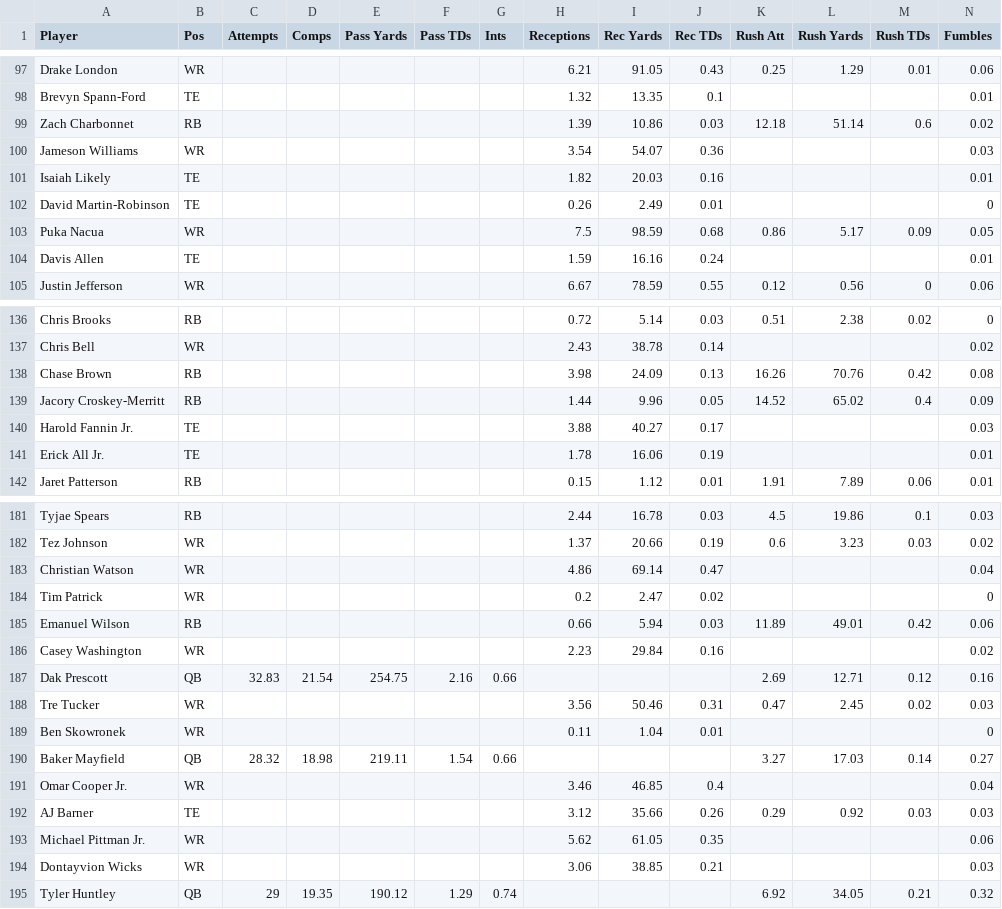
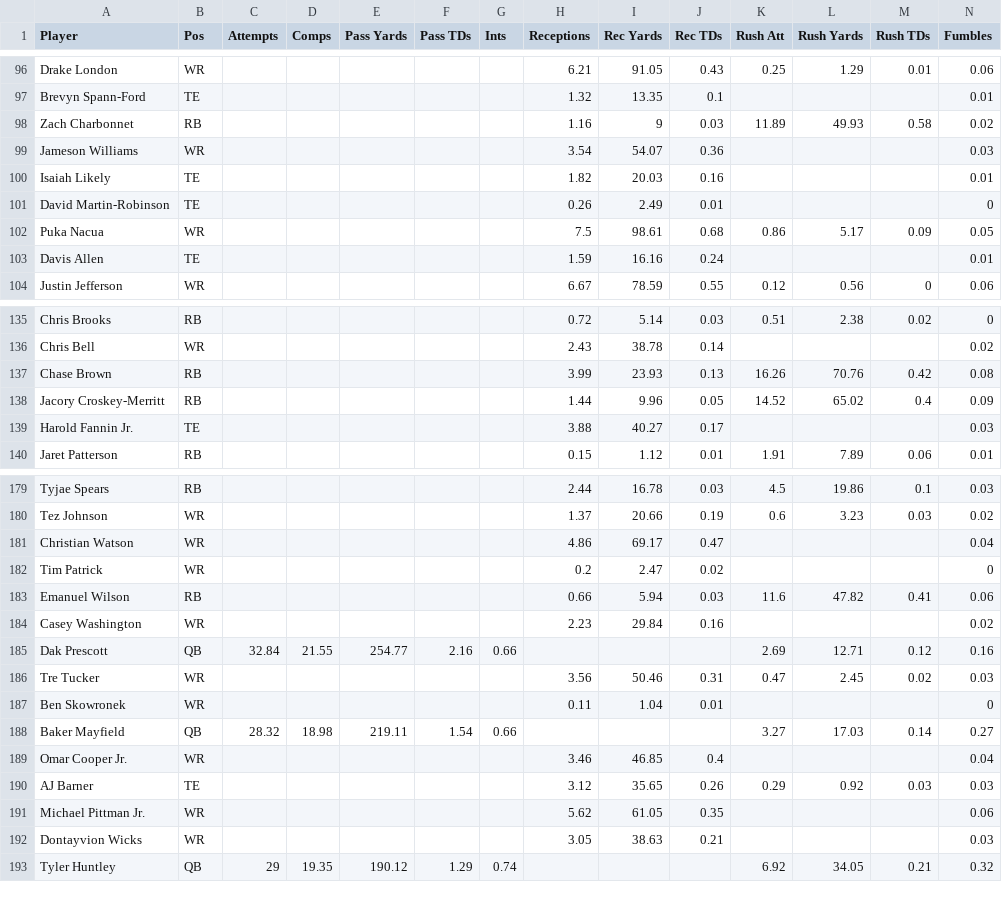
Before and after one commit to Louieza23/wwo_data, a CSV file: espn_projections.csv, drawn as a sheet; only a part is shown, gaps mark what is left out; the diff covers the shown part only.

```diff
--- a/espn_projections.csv
+++ b/espn_projections.csv
@@ -98,3 +97,3 @@ Drake London,WR,,,,,,6.21,91.05,0.43,0.25,1.29,0.01,0.06
 Brevyn Spann-Ford,TE,,,,,,1.32,13.35,0.1,,,,0.01
-Zach Charbonnet,RB,,,,,,1.39,10.86,0.03,12.18,51.14,0.6,0.02
+Zach Charbonnet,RB,,,,,,1.16,9,0.03,11.89,49.93,0.58,0.02
 Jameson Williams,WR,,,,,,3.54,54.07,0.36,,,,0.03
@@ -102,3 +101,3 @@ Isaiah Likely,TE,,,,,,1.82,20.03,0.16,,,,0.01
 David Martin-Robinson,TE,,,,,,0.26,2.49,0.01,,,,0
-Puka Nacua,WR,,,,,,7.5,98.59,0.68,0.86,5.17,0.09,0.05
+Puka Nacua,WR,,,,,,7.5,98.61,0.68,0.86,5.17,0.09,0.05
 Davis Allen,TE,,,,,,1.59,16.16,0.24,,,,0.01
@@ -137,6 +136,5 @@ Chris Brooks,RB,,,,,,0.72,5.14,0.03,0.51,2.38,0.02,0
 Chris Bell,WR,,,,,,2.43,38.78,0.14,,,,0.02
-Chase Brown,RB,,,,,,3.98,24.09,0.13,16.26,70.76,0.42,0.08
+Chase Brown,RB,,,,,,3.99,23.93,0.13,16.26,70.76,0.42,0.08
 Jacory Croskey-Merritt,RB,,,,,,1.44,9.96,0.05,14.52,65.02,0.4,0.09
 Harold Fannin Jr.,TE,,,,,,3.88,40.27,0.17,,,,0.03
-Erick All Jr.,TE,,,,,,1.78,16.06,0.19,,,,0.01
 Jaret Patterson,RB,,,,,,0.15,1.12,0.01,1.91,7.89,0.06,0.01
@@ -182,7 +180,7 @@ Tyjae Spears,RB,,,,,,2.44,16.78,0.03,4.5,19.86,0.1,0.03
 Tez Johnson,WR,,,,,,1.37,20.66,0.19,0.6,3.23,0.03,0.02
-Christian Watson,WR,,,,,,4.86,69.14,0.47,,,,0.04
+Christian Watson,WR,,,,,,4.86,69.17,0.47,,,,0.04
 Tim Patrick,WR,,,,,,0.2,2.47,0.02,,,,0
-Emanuel Wilson,RB,,,,,,0.66,5.94,0.03,11.89,49.01,0.42,0.06
+Emanuel Wilson,RB,,,,,,0.66,5.94,0.03,11.6,47.82,0.41,0.06
 Casey Washington,WR,,,,,,2.23,29.84,0.16,,,,0.02
-Dak Prescott,QB,32.83,21.54,254.75,2.16,0.66,,,,2.69,12.71,0.12,0.16
+Dak Prescott,QB,32.84,21.55,254.77,2.16,0.66,,,,2.69,12.71,0.12,0.16
 Tre Tucker,WR,,,,,,3.56,50.46,0.31,0.47,2.45,0.02,0.03
@@ -191,5 +189,5 @@ Baker Mayfield,QB,28.32,18.98,219.11,1.54,0.66,,,,3.27,17.03,0.14,0.27
 Omar Cooper Jr.,WR,,,,,,3.46,46.85,0.4,,,,0.04
-AJ Barner,TE,,,,,,3.12,35.66,0.26,0.29,0.92,0.03,0.03
+AJ Barner,TE,,,,,,3.12,35.65,0.26,0.29,0.92,0.03,0.03
 Michael Pittman Jr.,WR,,,,,,5.62,61.05,0.35,,,,0.06
-Dontayvion Wicks,WR,,,,,,3.06,38.85,0.21,,,,0.03
+Dontayvion Wicks,WR,,,,,,3.05,38.63,0.21,,,,0.03
 Tyler Huntley,QB,29,19.35,190.12,1.29,0.74,,,,6.92,34.05,0.21,0.32
```
Also changed, not shown: 1 added row, 1 removed row and 106 edited cells elsewhere in this file, 1 other file.
